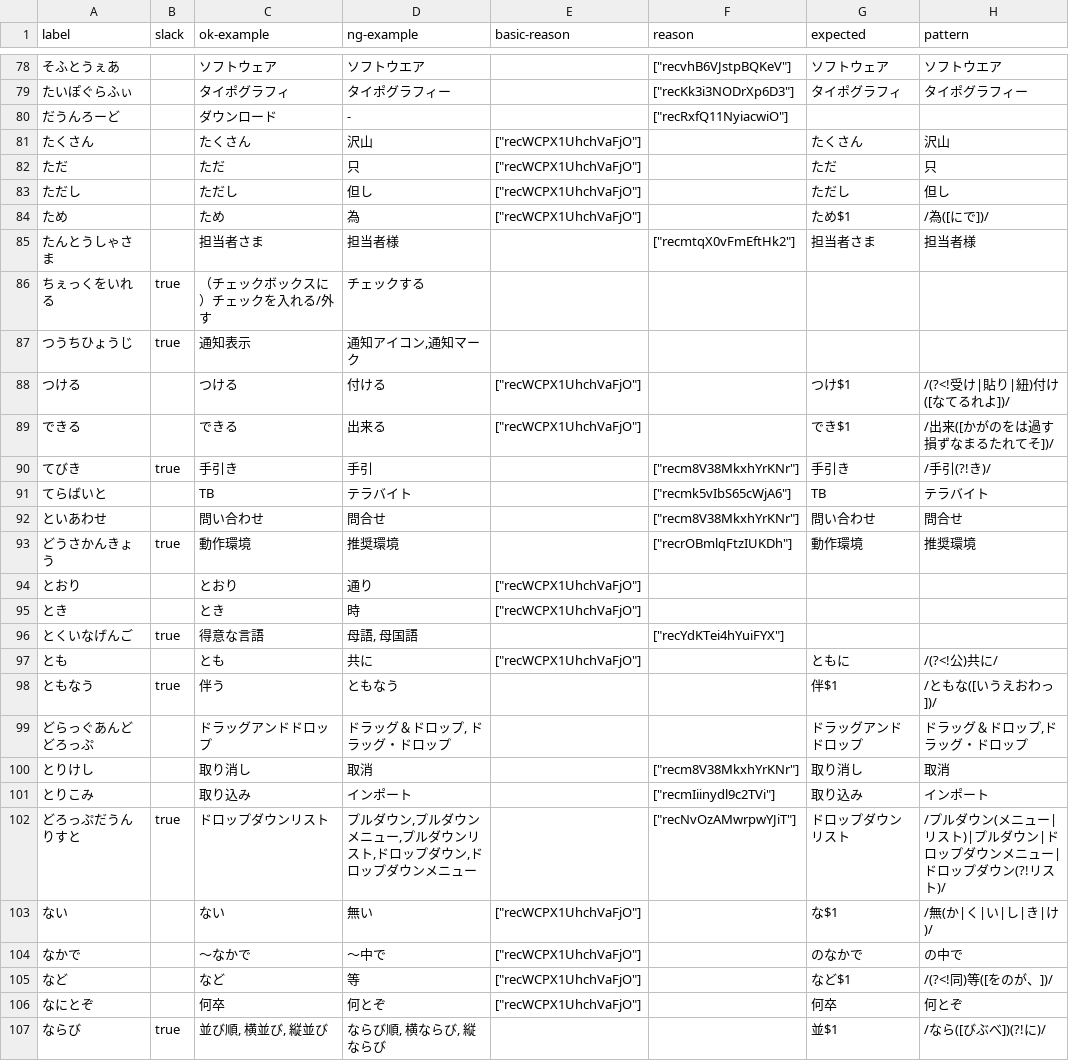
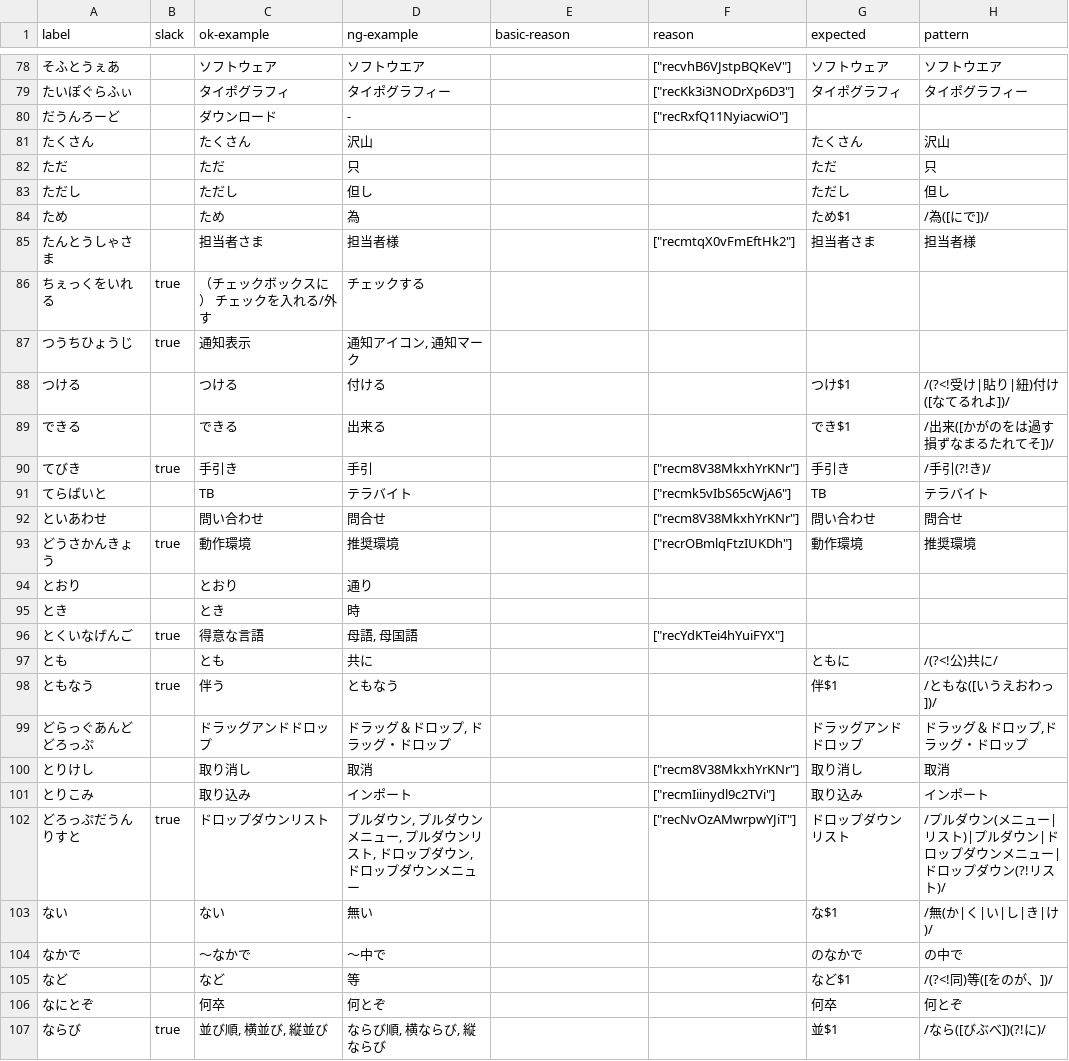
Before and after one commit to kufu/smarthr-design-system, a CSV file: static/csv/用字用語：一覧.csv, drawn as a sheet; only a part is shown, gaps mark what is left out; the diff covers the shown part only; the diff names each change by its address in the sheet, - before the commit and + after, or states it on an @@ line.

```diff
--- a/static/csv/用字用語：一覧.csv
+++ b/static/csv/用字用語：一覧.csv
-E81:E84 (basic-reason): ["recWCPX1UhchVaFjO"]
+E81:E84 (basic-reason): (empty)
-C86 (ok-example): （チェックボックスに）チェックを入れる/外す
+C86 (ok-example): （チェックボックスに） チェックを入れる/外す
-D87 (ng-example): 通知アイコン,通知マーク
+D87 (ng-example): 通知アイコン, 通知マーク
-E88:E89 (basic-reason): ["recWCPX1UhchVaFjO"]
+E88:E89 (basic-reason): (empty)
-E94:E95 (basic-reason): ["recWCPX1UhchVaFjO"]
+E94:E95 (basic-reason): (empty)
-E97 (basic-reason): ["recWCPX1UhchVaFjO"]
+E97 (basic-reason): (empty)
-D102 (ng-example): …メニュー
+D102 (ng-example): …メニュー
-E103:E106 (basic-reason): ["recWCPX1UhchVaFjO"]
+E103:E106 (basic-reason): (empty)
```
Also changed, not shown: 50 edited cells elsewhere in this file, static/csv/ライティングスタイル.csv, 1 other file.
